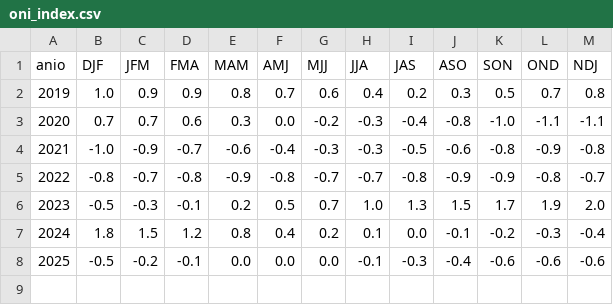
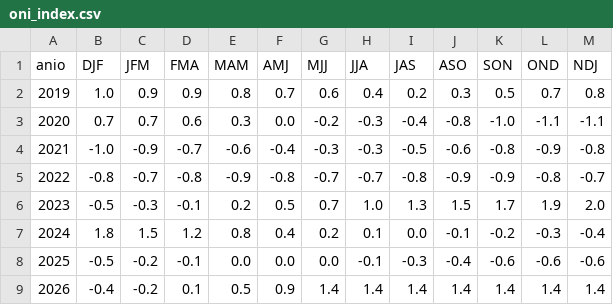
Before and after one commit to Ziskito/xm-spot-price-predictor, a CSV file: data/external/oni_index.csv, drawn as a sheet; the diff names each change by its address in the sheet, - before the commit and + after, or states it on an @@ line.

```diff
--- a/data/external/oni_index.csv
+++ b/data/external/oni_index.csv
+row 9: 2026 | -0.4 | -0.2 | 0.1 | 0.5 | 0.9 | 1.4 | 1.4 | 1.4 | 1.4 | 1.4 | 1.4 | 1.4
```
Also changed, not shown: 24 other files.
